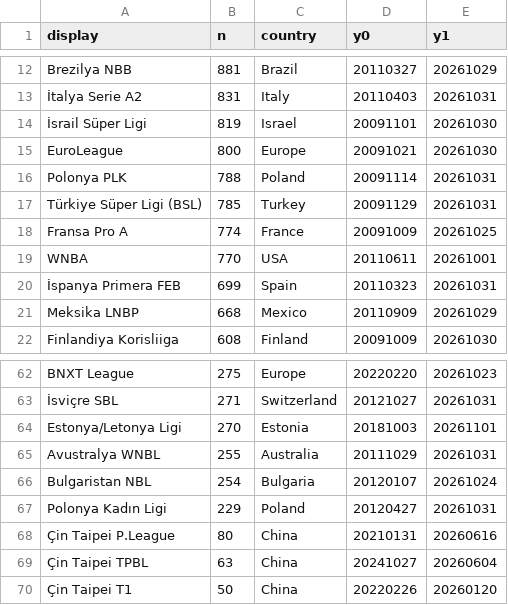
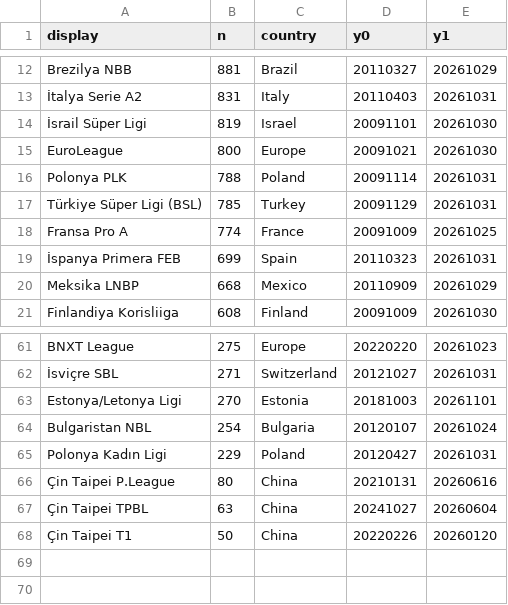
Before and after one commit to LeChiffree/hoops-paper-lab, a CSV file: dashboard_leagues.csv, drawn as a sheet; only a part is shown, gaps mark what is left out.

Commit message:
fix: repair UTF-8 mojibake in league mappings; add Nov 2-8 backtest

```diff
--- a/dashboard_leagues.csv
+++ b/dashboard_leagues.csv
@@ -18,3 +18,2 @@ Türkiye Süper Ligi (BSL),785,Turkey,20091129,20261031
 Fransa Pro A,774,France,20091009,20261025
-WNBA,770,USA,20110611,20261001
 İspanya Primera FEB,699,Spain,20110323,20261031
@@ -64,3 +63,2 @@ BNXT League,275,Europe,20220220,20261023
 Estonya/Letonya Ligi,270,Estonia,20181003,20261101
-Avustralya WNBL,255,Australia,20111029,20261031
 Bulgaristan NBL,254,Bulgaria,20120107,20261024
```
Also changed, not shown: 27 other files.
